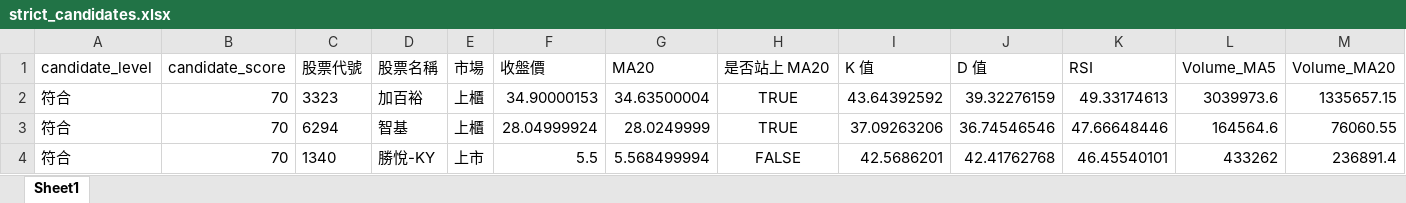
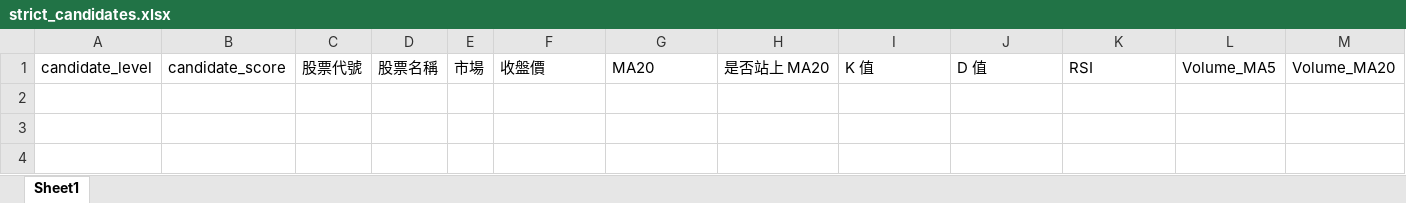
Before and after one commit to ScoppenLin/CandyTWStock, an Excel workbook: downloads/strict_candidates.xlsx, sheet Sheet1, drawn as a sheet; only a part is shown; values as stored, in another font and other column widths than the file's, no borders; rows hold the shown columns only; the diff names each change by its address in the sheet, - before the commit and + after, or states it on an @@ line.

```diff
--- a/downloads/strict_candidates.xlsx (sheet Sheet1)
+++ b/downloads/strict_candidates.xlsx (sheet Sheet1)
-row 2: 符合 | 70 | 3323 | 加百裕 | 上櫃 | 34.90000153 | 34.63500004 | TRUE | 43.64392592 | 39.32276159 | 49.33174613 | 3039973.6 | 1335657.15
-row 3: 符合 | 70 | 6294 | 智基 | 上櫃 | 28.04999924 | 28.0249999 | TRUE | 37.09263206 | 36.74546546 | 47.66648446 | 164564.6 | 76060.55
-row 4: 符合 | 70 | 1340 | 勝悅-KY | 上市 | 5.5 | 5.568499994 | FALSE | 42.5686201 | 42.41762768 | 46.45540101 | 433262 | 236891.4
```
Also changed, not shown: downloads/screening_result.xlsx, downloads/watchlist_candidates.xlsx, 3 other files.
